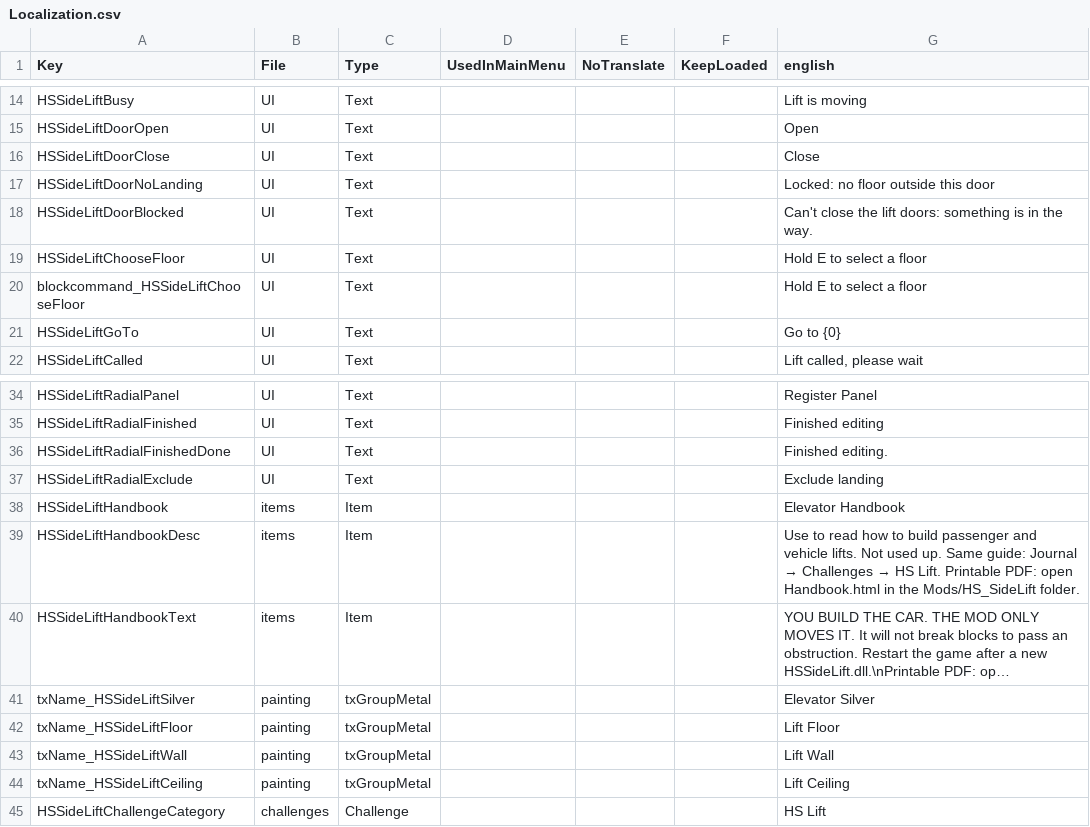
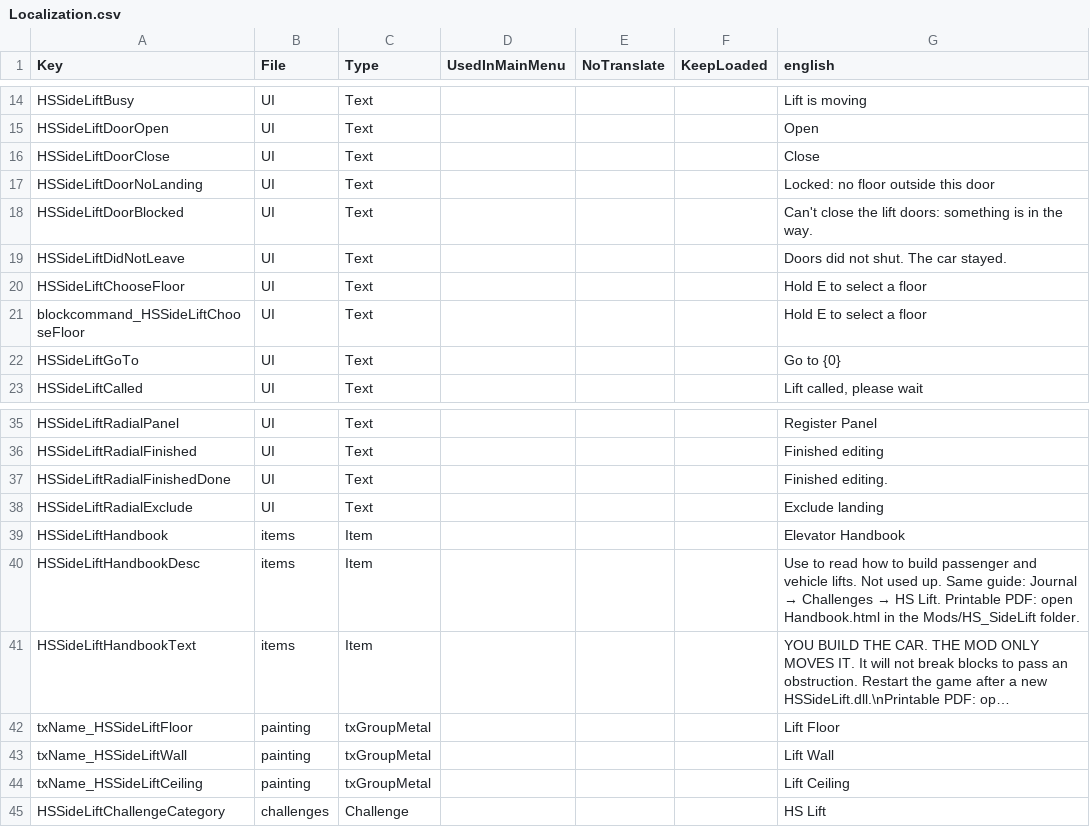
Before and after one commit to Crumb3D/HS_SideLift, a CSV file: Config/Localization.csv, drawn as a sheet; only a part is shown, gaps mark what is left out; long unchanged cells end in …; removed rows and columns are numbered as before the commit, all else as after; the diff names each change by its address in the sheet, - before the commit and + after, or states it on an @@ line.

Commit message:
Ship 1.0.14: 3.2 + 3.3 support, one owner per panel, clearer power message.
- Runs on 7DTD 3.2 and 3.3 (version-detected model cloning; fixes double rotation of moving cabin blocks on 3.3).
- Doors and panels keep their placed look while the cabin moves.
- Each outside panel belongs to one lift; stray duplicates are cleaned on load; registering is limited to 8 blocks from the car.
- 'No power' message lists what each panel is wired to.
- Cabin paints now come from HS_Lift only (removed the duplicate atlas code that clashed with it).

```diff
--- a/Config/Localization.csv
+++ b/Config/Localization.csv
+row 19: HSSideLiftDidNotLeave | UI | Text |  |  |  | Doors did not shut. The car stayed.
-row 41: txName_HSSideLiftSilver | painting | txGroupMetal |  |  |  | Elevator Silver
```
Also changed, not shown: 24 other files.
